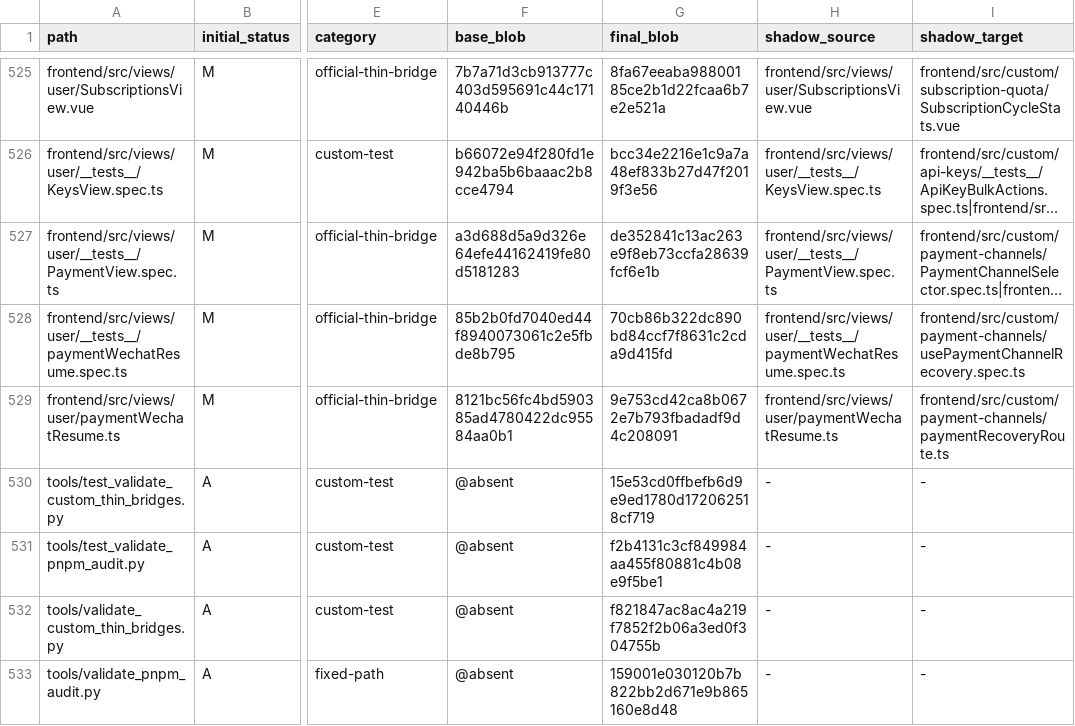
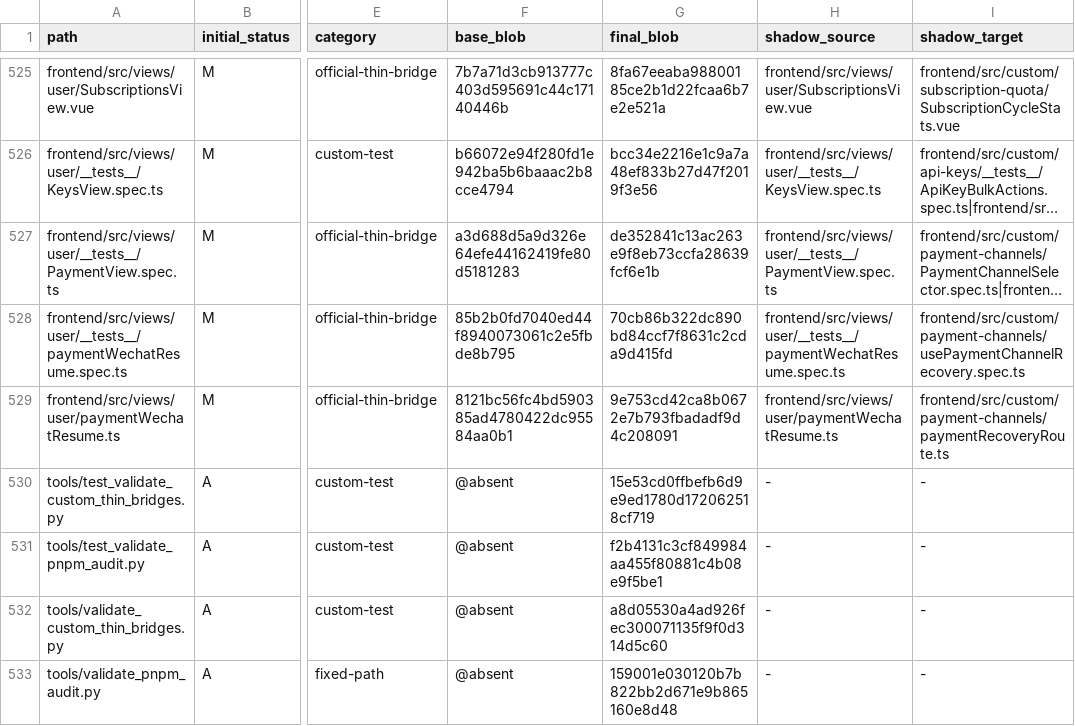
Before and after one commit to o87110/sub2api-custom-public, a TSV file: .github/custom-upstream-delta.tsv, drawn as a sheet; only a part is shown, gaps mark what is left out; long unchanged cells end in …; the diff names each change by its address in the sheet, - before the commit and + after, or states it on an @@ line.

Commit message:
fix(upgrade): refresh allowlist validator blob ledger

```diff
--- a/.github/custom-upstream-delta.tsv
+++ b/.github/custom-upstream-delta.tsv
-G532 (final_blob): f821847ac8ac4a219f7852f2b06a3ed0f304755b
+G532 (final_blob): a8d05530a4ad926fec300071135f9f0d314d5c60
```
